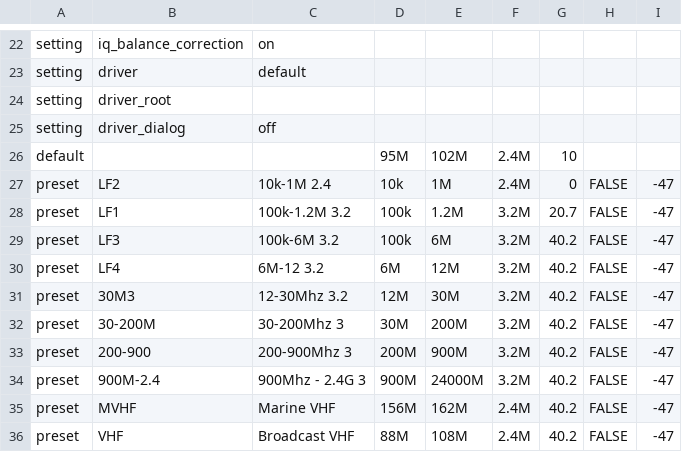
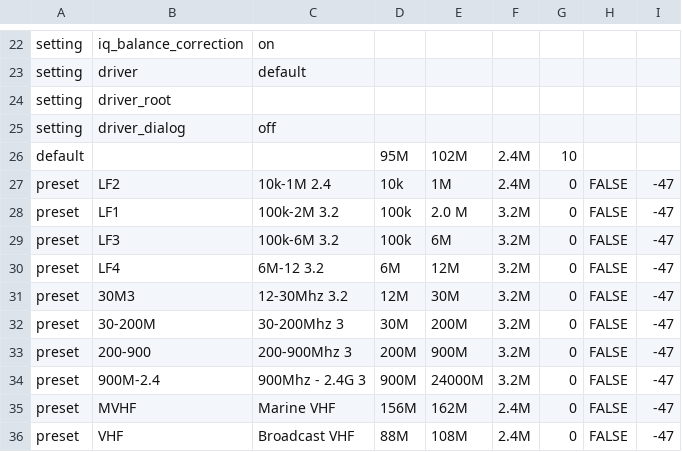
Before and after one commit to dagnall53/Spectrum, a CSV file: settings.csv, drawn as a sheet; only a part is shown, gaps mark what is left out.

Commit message:
APPROXIMATE dBuV calibration  Reading in dBuV does not change with RF gain , but gain will lower noise floor. Higher gains can give poor readings because input signal may saturate. Roughly calibrated for dBuv at input when Attenuator is correctly set. But:The dbuv_cal column in settings.csv is still read and carried on each preset, and set_preset() still copies it into self.dbuv_calibration. BUT Nothing uses that value any more. the

```diff
--- a/settings.csv
+++ b/settings.csv
@@ -27,10 +27,10 @@ default,,,95M,102M,2.4M,10,,
 preset,LF2,10k-1M 2.4,10k,1M,2.4M,0,FALSE,-47
-preset,LF1,100k-1.2M 3.2,100k,1.2M,3.2M,20.7,FALSE,-47
-preset,LF3,100k-6M 3.2,100k,6M,3.2M,40.2,FALSE,-47
-preset,LF4,6M-12 3.2,6M,12M,3.2M,40.2,FALSE,-47
-preset,30M3,12-30Mhz 3.2,12M,30M,3.2M,40.2,FALSE,-47
-preset,30-200M,30-200Mhz 3,30M,200M,3.2M,40.2,FALSE,-47
-preset,200-900,200-900Mhz 3,200M,900M,3.2M,40.2,FALSE,-47
-preset,900M-2.4,900Mhz - 2.4G 3,900M,24000M,3.2M,40.2,FALSE,-47
-preset,MVHF,Marine VHF,156M,162M,2.4M,40.2,FALSE,-47
-preset,VHF,Broadcast VHF,88M,108M,2.4M,40.2,FALSE,-47
+preset,LF1,100k-2M 3.2,100k,2.0 M,3.2M,0,FALSE,-47
+preset,LF3,100k-6M 3.2,100k,6M,3.2M,0,FALSE,-47
+preset,LF4,6M-12 3.2,6M,12M,3.2M,0,FALSE,-47
+preset,30M3,12-30Mhz 3.2,12M,30M,3.2M,0,FALSE,-47
+preset,30-200M,30-200Mhz 3,30M,200M,3.2M,0,FALSE,-47
+preset,200-900,200-900Mhz 3,200M,900M,3.2M,0,FALSE,-47
+preset,900M-2.4,900Mhz - 2.4G 3,900M,24000M,3.2M,0,FALSE,-47
+preset,MVHF,Marine VHF,156M,162M,2.4M,0,FALSE,-47
+preset,VHF,Broadcast VHF,88M,108M,2.4M,0,FALSE,-47
```
Also changed, not shown: 1 other file.
